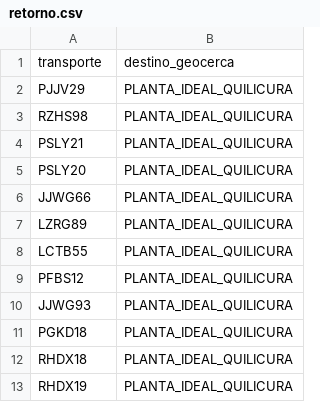
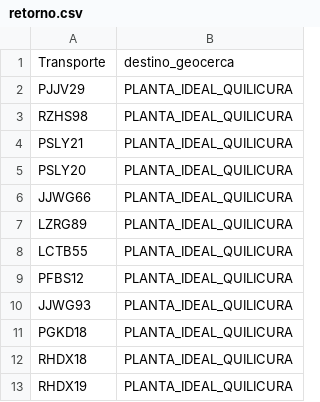
Before and after one commit to ErhickDiaz/Semaforo, a CSV file: retorno.csv, drawn as a sheet.

Commit message:
Update retorno.csv
up retorno

```diff
--- a/retorno.csv
+++ b/retorno.csv
@@ -1,2 +1,2 @@
-transporte;destino_geocerca
+Transporte;destino_geocerca
 PJJV29;PLANTA_IDEAL_QUILICURA
```
